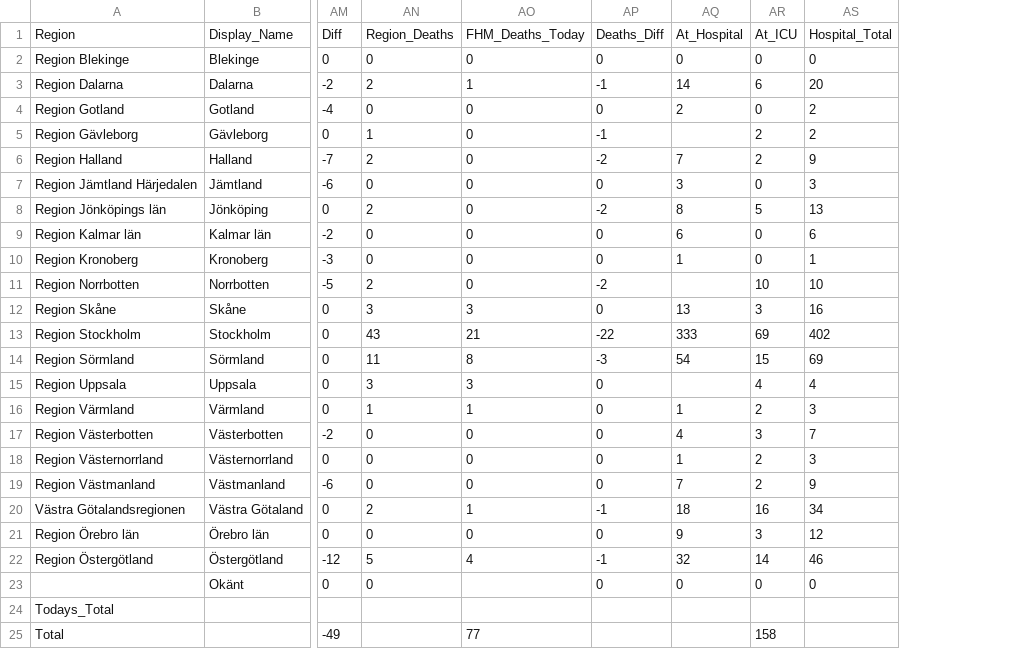
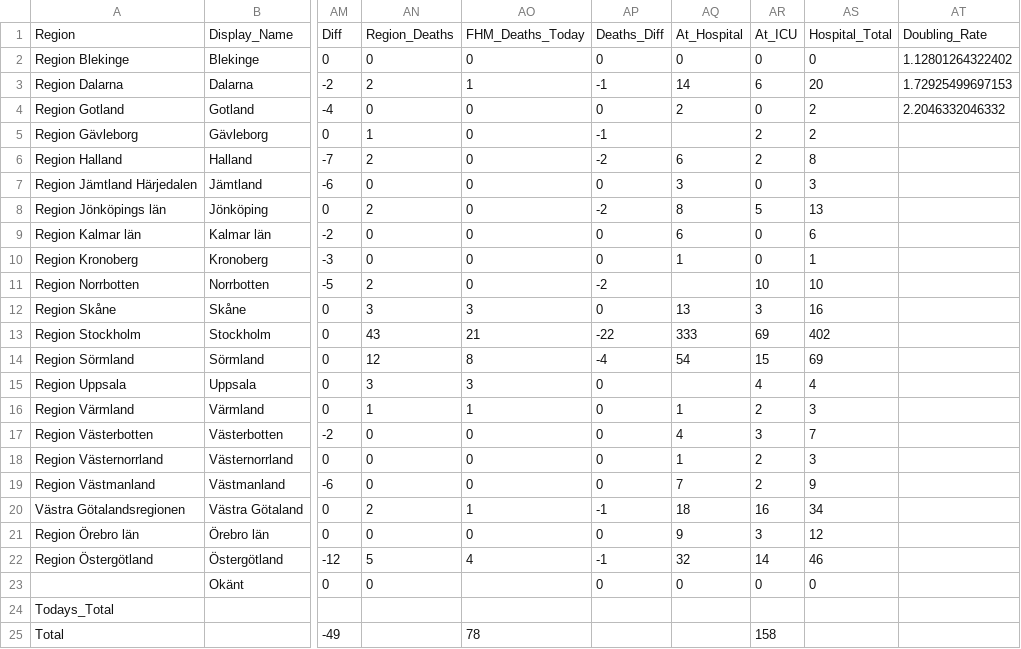
Before and after one commit to elinlutz/gatsby-map, a CSV file: src/data/time_series/time_series_confimed-confirmed.csv, drawn as a sheet; only a part is shown, gaps mark what is left out; the diff names each change by its address in the sheet, - before the commit and + after, or states it on an @@ line.

```diff
--- a/src/data/time_series/time_series_confimed-confirmed.csv
+++ b/src/data/time_series/time_series_confimed-confirmed.csv
+column AT, rows 1-4: Doubling_Rate | 1.12801264322402 | 1.72925499697153 | 2.2046332046332
-AQ6: 7
+AQ6: 6
-AS6: 9
+AS6: 8
-AN14: 11
+AN14: 12
-AP14: -3
+AP14: -4
-AO25: 77
+AO25: 78
```
Also changed, not shown: src/data/time_series/time_series_deaths-deaths.csv, 2 other files.
